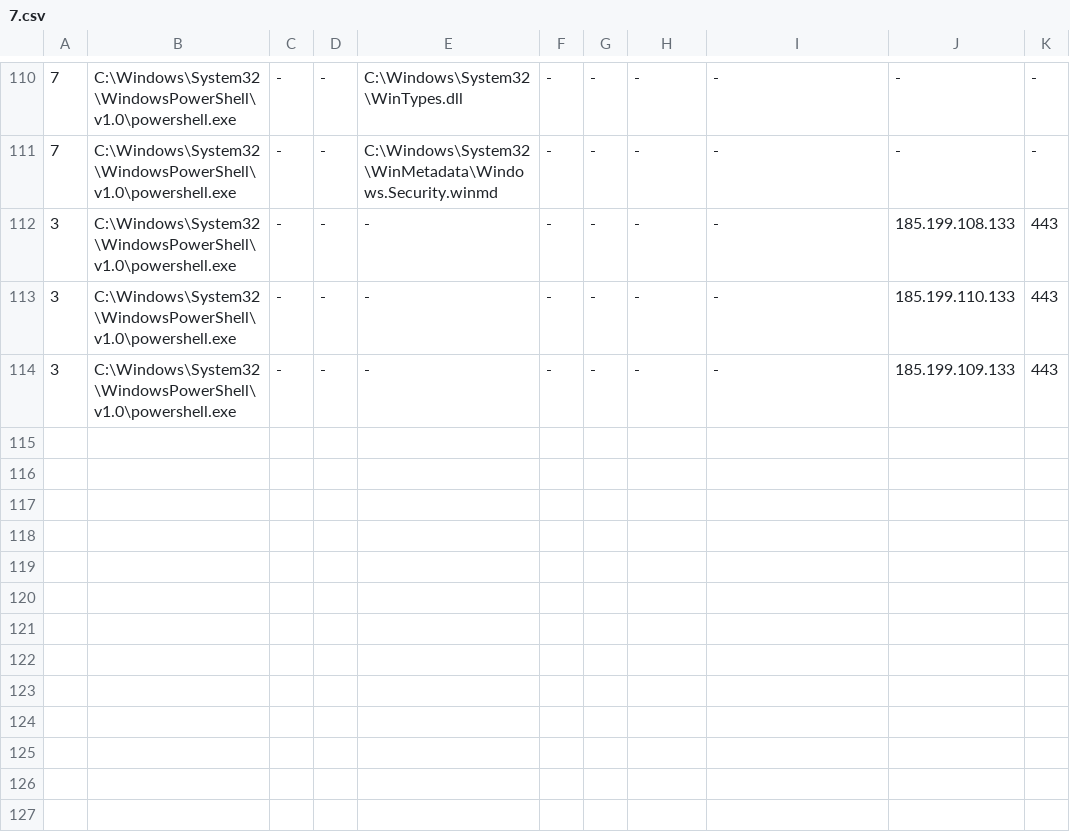
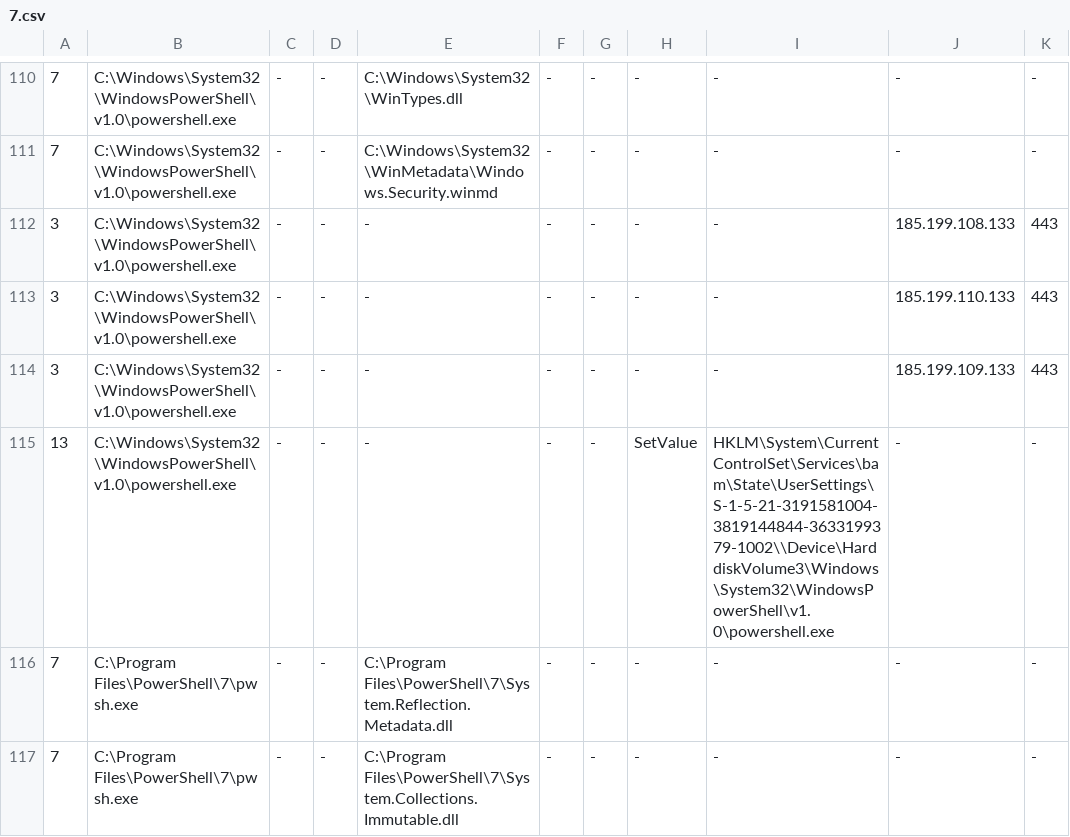
Before and after one commit to cridin1/pwsh-execution-analysis, a CSV file: outputs/ground-truth-union/7.csv, drawn as a sheet; only a part is shown, gaps mark what is left out; the diff names each change by its address in the sheet, - before the commit and + after, or states it on an @@ line.

```diff
--- a/outputs/ground-truth-union/7.csv
+++ b/outputs/ground-truth-union/7.csv
+row 115: 13 | C:\Windows\System32\WindowsPowerShell\v1.0\powershell.exe | - | - | - | - | - | SetValue | HKLM\System\CurrentControlSet\Services\bam\State\UserSettings\S-1-5-21-3191581004-3819144844-3633199379-1002\\Device\HarddiskVolume3\Windows\System32\WindowsPowerShell\v1.0\powershell.exe | - | -
+row 116: 7 | C:\Program Files\PowerShell\7\pwsh.exe | - | - | C:\Program Files\PowerShell\7\System.Reflection.Metadata.dll | - | - | - | - | - | -
+row 117: 7 | C:\Program Files\PowerShell\7\pwsh.exe | - | - | C:\Program Files\PowerShell\7\System.Collections.Immutable.dll | - | - | - | - | - | -
```
Also changed, not shown: outputs/ground-truth-union/11.csv, outputs/ground-truth-union/17.csv, 18 other files.
